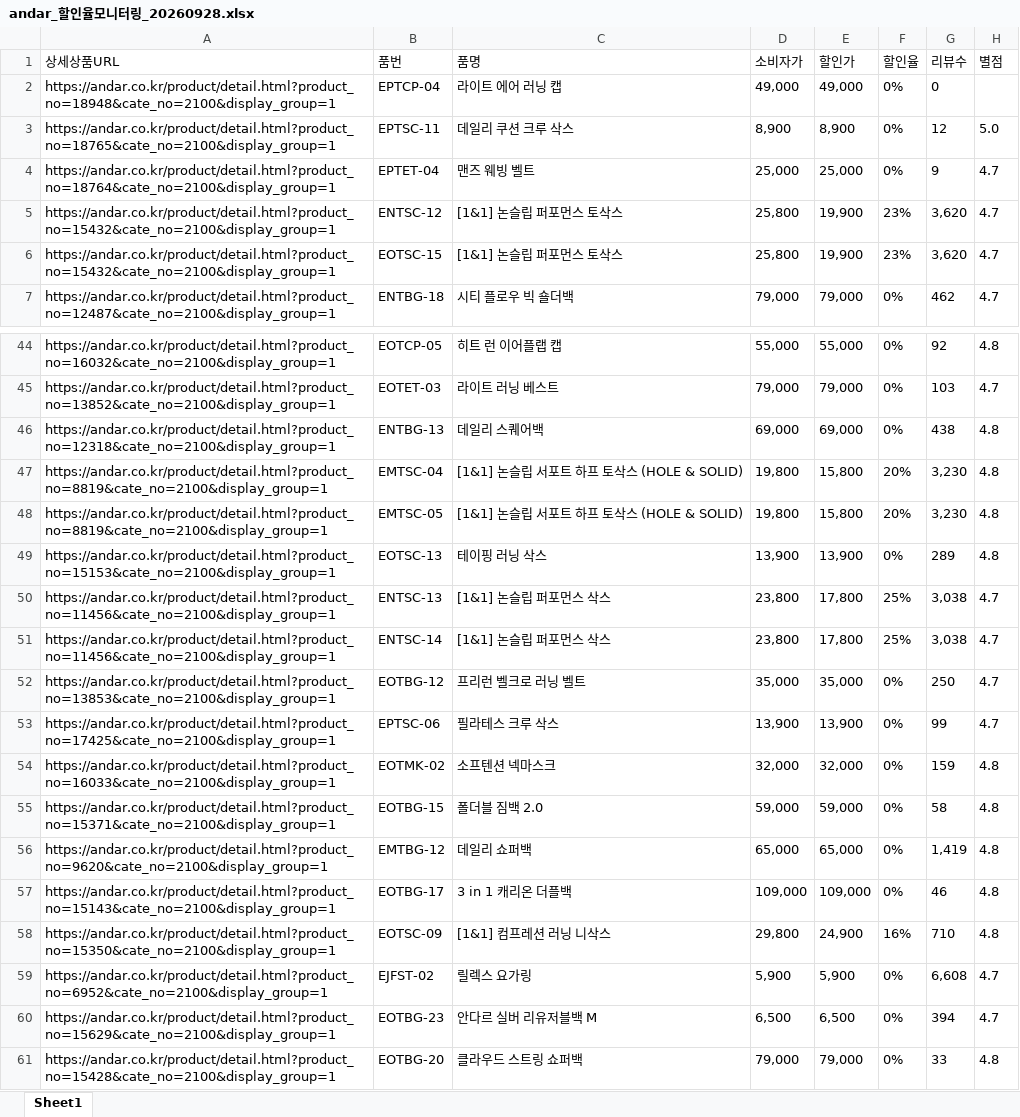
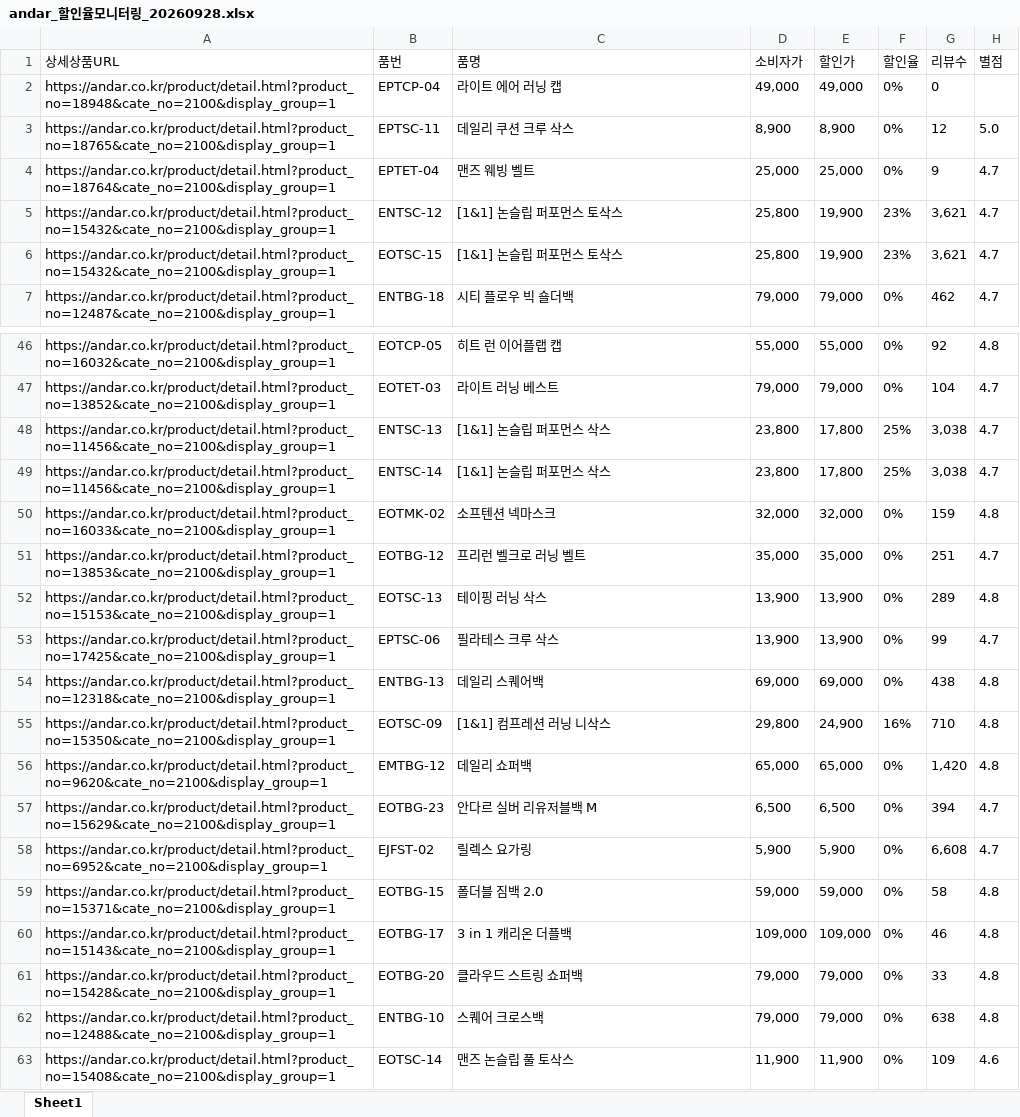
Before and after one commit to yupee-pretty/andar-scrape, an Excel workbook: results/andar_할인율모니터링_20260928.xlsx, sheet Sheet1, drawn as a sheet; only a part is shown, gaps mark what is left out; the shorter side is filled out with more unchanged rows; values as stored, in another font and other column widths than the file's, no borders; removed rows and columns are numbered as before the commit, all else as after; the diff covers the shown part only; the diff names each change by its address in the sheet, - before the commit and + after, or states it on an @@ line.

```diff
--- a/results/andar_할인율모니터링_20260928.xlsx (sheet Sheet1)
+++ b/results/andar_할인율모니터링_20260928.xlsx (sheet Sheet1)
-G5:G6 (리뷰수): 3,620
+G5:G6 (리뷰수): 3,621
-G47 (리뷰수): 103
+G47 (리뷰수): 104
-row 47: https://andar.co.kr/product/detail.html?product_no=8819&cate_no=2100&display_group=1 | EMTSC-04 | [1&1] 논슬립 서포트 하프 토삭스 (HOLE & SOLID) | 19,800 | 15,800 | 20% | 3,230 | 4.8
-row 48: https://andar.co.kr/product/detail.html?product_no=8819&cate_no=2100&display_group=1 | EMTSC-05 | [1&1] 논슬립 서포트 하프 토삭스 (HOLE & SOLID) | 19,800 | 15,800 | 20% | 3,230 | 4.8
@@ row 54 moved to row 50: https://andar.co.kr/product/detail.html?… @@
-G51 (리뷰수): 250
+G51 (리뷰수): 251
@@ row 49 moved to row 52: https://andar.co.kr/product/detail.html?… @@
@@ row 46 moved to row 54: https://andar.co.kr/product/detail.html?… @@
@@ row 58 moved to row 55: https://andar.co.kr/product/detail.html?… @@
+row 56: https://andar.co.kr/product/detail.html?product_no=9620&cate_no=2100&display_group=1 | EMTBG-12 | 데일리 쇼퍼백 | 65,000 | 65,000 | 0% | 1,420 | 4.8
@@ row 60 moved to row 57: https://andar.co.kr/product/detail.html?… @@
@@ row 59 moved to row 58: https://andar.co.kr/product/detail.html?… @@
-row 56: https://andar.co.kr/product/detail.html?product_no=9620&cate_no=2100&display_group=1 | EMTBG-12 | 데일리 쇼퍼백 | 65,000 | 65,000 | 0% | 1,419 | 4.8
```
Also changed, not shown: 17 added rows, 11 removed rows, 38 moved rows and 12 edited cells elsewhere in this sheet.
